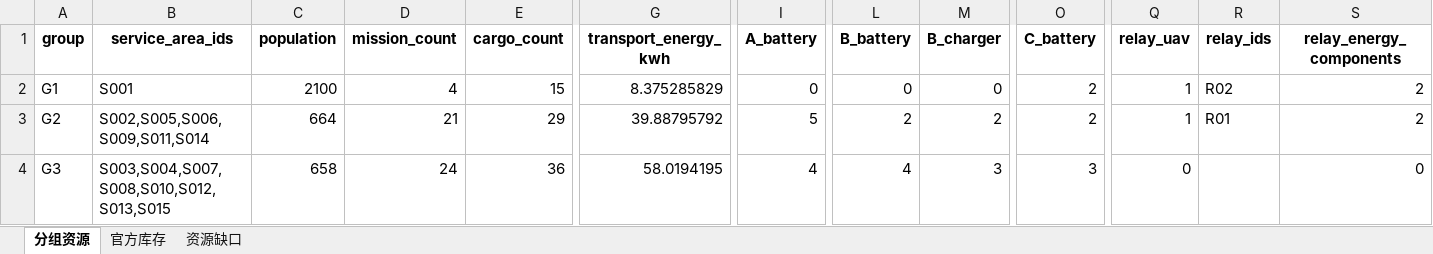
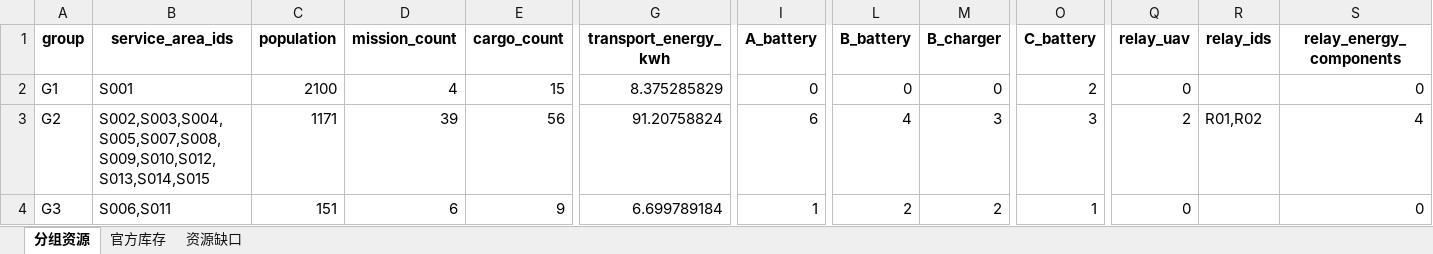
Before and after one commit to shh-voot/set, an Excel workbook: 结果/问题四_3批次_修复版.xlsx, sheet 分组资源, drawn as a sheet; only a part is shown, gaps mark what is left out; values as stored, in another font and other column widths than the file's, no borders; the diff covers the shown part only; the diff names each change by its address in the sheet, - before the commit and + after, or states it on an @@ line.

```diff
--- a/结果/问题四_3批次_修复版.xlsx (sheet 分组资源)
+++ b/结果/问题四_3批次_修复版.xlsx (sheet 分组资源)
-Q2 (relay_uav): 1
+Q2 (relay_uav): 0
-R2 (relay_ids): R02
+R2 (relay_ids): (empty)
-S2 (relay_energy_components): 2
+S2 (relay_energy_components): 0
-B3 (service_area_ids): S002,S005,S006,S009,S011,S014
+B3 (service_area_ids): S002,S003,S004,S005,S007,S008,S009,S010,S012,S013,S014,S015
-C3 (population): 664
+C3 (population): 1171
-D3 (mission_count): 21
+D3 (mission_count): 39
-E3 (cargo_count): 29
+E3 (cargo_count): 56
-G3 (transport_energy_kwh): 39.88795792
+G3 (transport_energy_kwh): 91.20758824
-I3 (A_battery): 5
+I3 (A_battery): 6
-L3 (B_battery): 2
+L3 (B_battery): 4
-M3 (B_charger): 2
+M3 (B_charger): 3
-O3 (C_battery): 2
+O3 (C_battery): 3
-Q3 (relay_uav): 1
+Q3 (relay_uav): 2
-R3 (relay_ids): R01
+R3 (relay_ids): R01,R02
-S3 (relay_energy_components): 2
+S3 (relay_energy_components): 4
-B4 (service_area_ids): S003,S004,S007,S008,S010,S012,S013,S015
+B4 (service_area_ids): S006,S011
-C4 (population): 658
+C4 (population): 151
-D4 (mission_count): 24
+D4 (mission_count): 6
-E4 (cargo_count): 36
+E4 (cargo_count): 9
-G4 (transport_energy_kwh): 58.0194195
+G4 (transport_energy_kwh): 6.699789184
-I4 (A_battery): 4
+I4 (A_battery): 1
-L4 (B_battery): 4
+L4 (B_battery): 2
-M4 (B_charger): 3
+M4 (B_charger): 2
-O4 (C_battery): 3
+O4 (C_battery): 1
```
Also changed, not shown: 6 edited cells elsewhere in this sheet, sheet 资源缺口, 结果/问题三_中继部署方案_修复版.xlsx, 结果/问题三_覆盖核验_修复版.xlsx, 7 other files.
